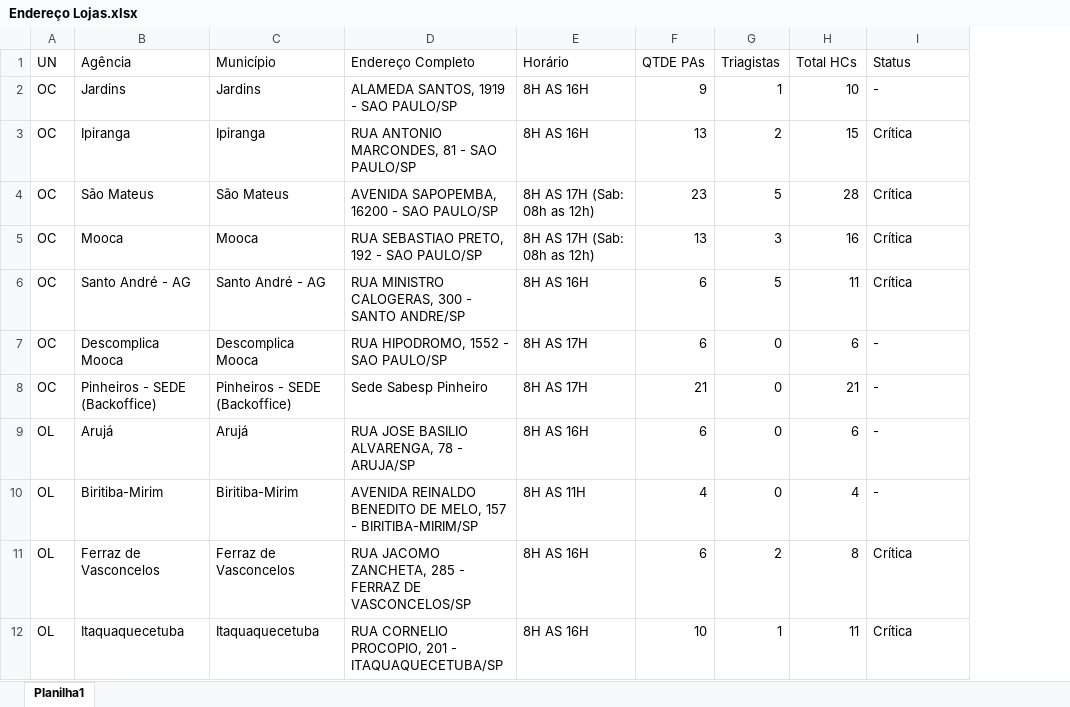
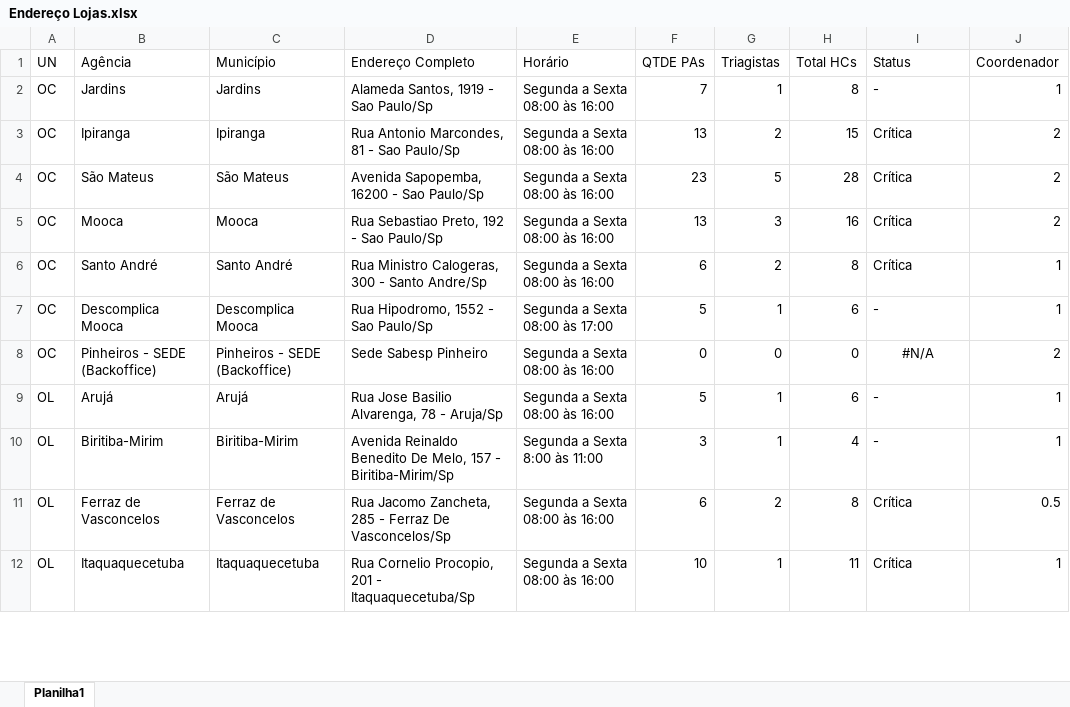
Before and after one commit to Ssricardo10/dimensionamentoslojas, an Excel workbook: data/Endereço Lojas.xlsx, sheet Planilha1, drawn as a sheet; only a part is shown; values as stored, in another font and other column widths than the file's, no borders; removed rows and columns are numbered as before the commit, all else as after; the diff covers the shown part only; the diff names each change by its address in the sheet, - before the commit and + after, or states it on an @@ line.

```diff
--- a/data/Endereço Lojas.xlsx (sheet Planilha1)
+++ b/data/Endereço Lojas.xlsx (sheet Planilha1)
+column J (Coordenador), rows 2-5: 1 | 2 | 2 | 2; rows 7-12: 1 | 2 | 1 | 1 | 0.5 | 1
-D2 (Endereço Completo): ALAMEDA SANTOS, 1919 - SAO PAULO/SP
+D2 (Endereço Completo): Alameda Santos, 1919 - Sao Paulo/Sp
-E2:E3 (Horário): 8H AS 16H
+E2:E3 (Horário): Segunda a Sexta 08:00 às 16:00
-F2 (QTDE PAs): 9
+F2 (QTDE PAs): 7
-H2 (Total HCs): 10
+H2 (Total HCs): 8
-D3 (Endereço Completo): RUA ANTONIO MARCONDES, 81 - SAO PAULO/SP
+D3 (Endereço Completo): Rua Antonio Marcondes, 81 - Sao Paulo/Sp
-D4 (Endereço Completo): AVENIDA SAPOPEMBA, 16200 - SAO PAULO/SP
+D4 (Endereço Completo): Avenida Sapopemba, 16200 - Sao Paulo/Sp
-E4:E5 (Horário): 8H AS 17H (Sab: 08h as 12h)
+E4:E5 (Horário): Segunda a Sexta 08:00 às 16:00
-D5 (Endereço Completo): RUA SEBASTIAO PRETO, 192 - SAO PAULO/SP
+D5 (Endereço Completo): Rua Sebastiao Preto, 192 - Sao Paulo/Sp
-row 6: OC | Santo André - AG | Santo André - AG | RUA MINISTRO CALOGERAS, 300 - SANTO ANDRE/SP | 8H AS 16H | 6 | 5 | 11 | Crítica
+row 6: OC | Santo André | Santo André | Rua Ministro Calogeras, 300 - Santo Andre/Sp | Segunda a Sexta 08:00 às 16:00 | 6 | 2 | 8 | Crítica | 1
-D7 (Endereço Completo): RUA HIPODROMO, 1552 - SAO PAULO/SP
+D7 (Endereço Completo): Rua Hipodromo, 1552 - Sao Paulo/Sp
-E7 (Horário): 8H AS 17H
+E7 (Horário): Segunda a Sexta 08:00 às 17:00
-F7 (QTDE PAs): 6
+F7 (QTDE PAs): 5
-G7 (Triagistas): 0
+G7 (Triagistas): 1
-E8 (Horário): 8H AS 17H
+E8 (Horário): Segunda a Sexta 08:00 às 16:00
-F8 (QTDE PAs): 21
+F8 (QTDE PAs): 0
-H8 (Total HCs): 21
+H8 (Total HCs): 0
-I8 (Status): -
+I8 (Status): #N/A
-I8 alignment: left
+I8 alignment: center
-D9 (Endereço Completo): RUA JOSE BASILIO ALVARENGA, 78 - ARUJA/SP
+D9 (Endereço Completo): Rua Jose Basilio Alvarenga, 78 - Aruja/Sp
-E9 (Horário): 8H AS 16H
+E9 (Horário): Segunda a Sexta 08:00 às 16:00
-F9 (QTDE PAs): 6
+F9 (QTDE PAs): 5
-G9:G10 (Triagistas): 0
+G9:G10 (Triagistas): 1
-D10 (Endereço Completo): AVENIDA REINALDO BENEDITO DE MELO, 157 - BIRITIBA-MIRIM/SP
+D10 (Endereço Completo): Avenida Reinaldo Benedito De Melo, 157 - Biritiba-Mirim/Sp
-E10 (Horário): 8H AS 11H
+E10 (Horário): Segunda a Sexta 8:00 às 11:00
-F10 (QTDE PAs): 4
+F10 (QTDE PAs): 3
-D11 (Endereço Completo): RUA JACOMO ZANCHETA, 285 - FERRAZ DE VASCONCELOS/SP
+D11 (Endereço Completo): Rua Jacomo Zancheta, 285 - Ferraz De Vasconcelos/Sp
-E11:E12 (Horário): 8H AS 16H
+E11:E12 (Horário): Segunda a Sexta 08:00 às 16:00
-D12 (Endereço Completo): RUA CORNELIO PROCOPIO, 201 - ITAQUAQUECETUBA/SP
+D12 (Endereço Completo): Rua Cornelio Procopio, 201 - Itaquaquecetuba/Sp
```
Also changed, not shown: 5 added rows, 2 removed rows and 143 edited cells elsewhere in this sheet, data/Endereço Vendedores.xlsx, 9 other files.
